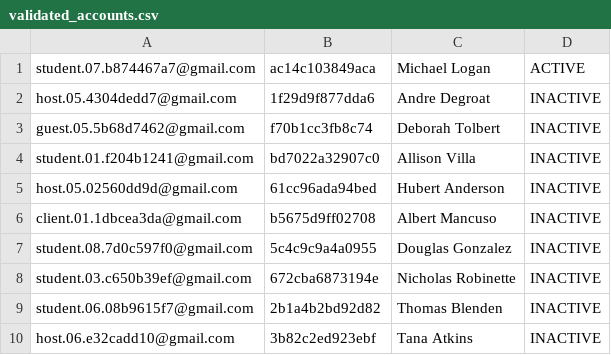
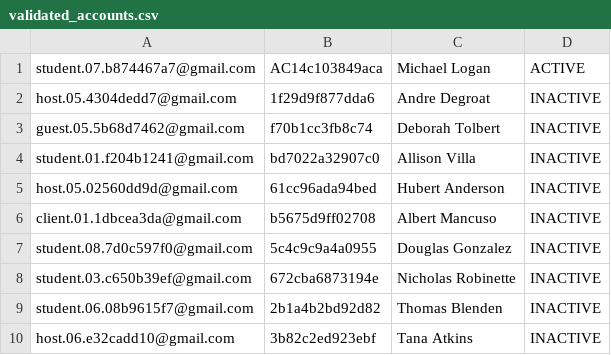
Before and after one commit to r00t-64/gmail-account-generator, a CSV file: validated_accounts.csv, drawn as a sheet.

Commit message:
Update validated_accounts.csv

```diff
--- a/validated_accounts.csv
+++ b/validated_accounts.csv
@@ -1,2 +1,2 @@
-student.07.b874467a7@gmail.com	ac14c103849aca	Michael Logan	ACTIVE
+student.07.b874467a7@gmail.com	AC14c103849aca	Michael Logan	ACTIVE
 host.05.4304dedd7@gmail.com	1f29d9f877dda6	Andre Degroat	INACTIVE
```
